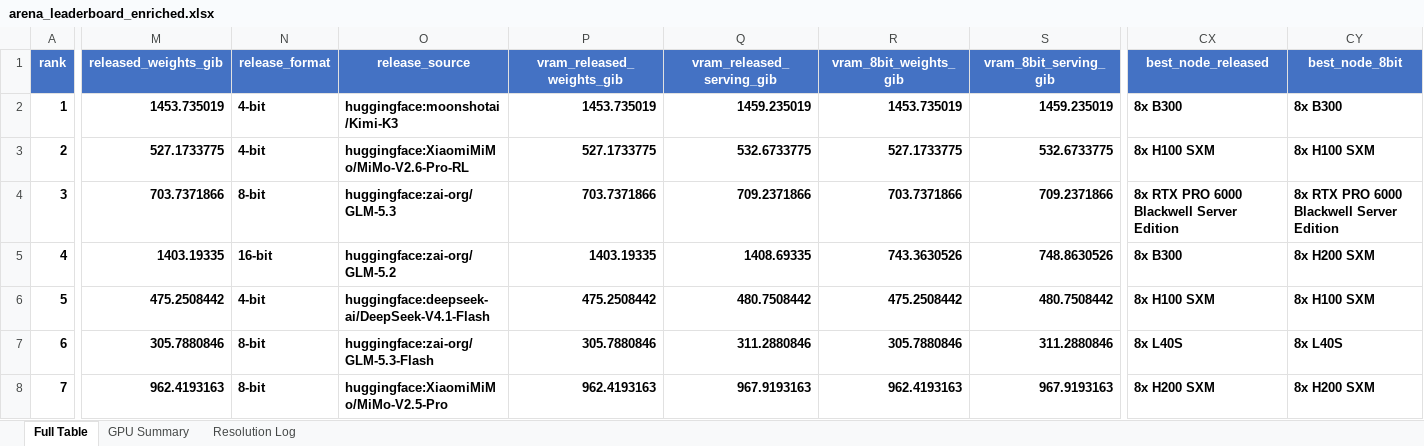
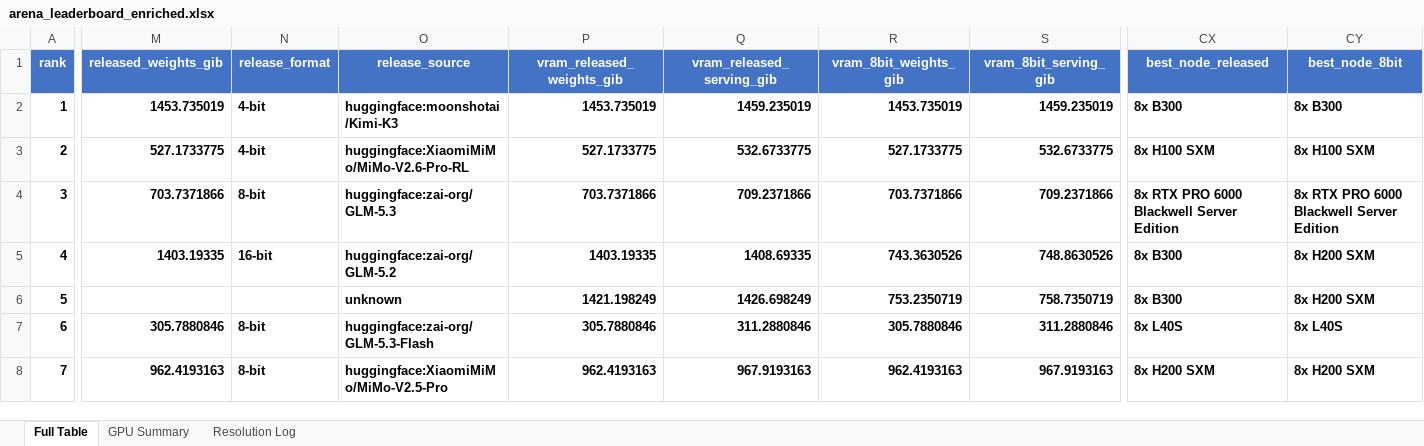
Before and after one commit to kmvaidya/llm-arena-vram-calc, an Excel workbook: arena_enrichment/output/arena_leaderboard_enriched.xlsx, sheet Full Table, drawn as a sheet; only a part is shown, gaps mark what is left out; values as stored, in another font and other column widths than the file's, no borders; the diff covers the shown part only; the diff names each change by its address in the sheet, - before the commit and + after, or states it on an @@ line.

```diff
--- a/arena_enrichment/output/arena_leaderboard_enriched.xlsx (sheet Full Table)
+++ b/arena_enrichment/output/arena_leaderboard_enriched.xlsx (sheet Full Table)
-M6 (released_weights_gib): 475.2508442
+M6 (released_weights_gib): (empty)
-N6 (release_format): 4-bit
+N6 (release_format): (empty)
-O6 (release_source): huggingface:deepseek-ai/DeepSeek-V4.1-Flash
+O6 (release_source): unknown
-P6 (vram_released_weights_gib): 475.2508442
+P6 (vram_released_weights_gib): 1421.198249
-Q6 (vram_released_serving_gib): 480.7508442
+Q6 (vram_released_serving_gib): 1426.698249
-R6 (vram_8bit_weights_gib): 475.2508442
+R6 (vram_8bit_weights_gib): 753.2350719
-S6 (vram_8bit_serving_gib): 480.7508442
+S6 (vram_8bit_serving_gib): 758.7350719
-CX6 (best_node_released): 8x H100 SXM
+CX6 (best_node_released): 8x B300
-CY6 (best_node_8bit): 8x H100 SXM
+CY6 (best_node_8bit): 8x H200 SXM
```
Also changed, not shown: 2 edited cells elsewhere in this sheet, sheet Resolution Log, 3 other files.
